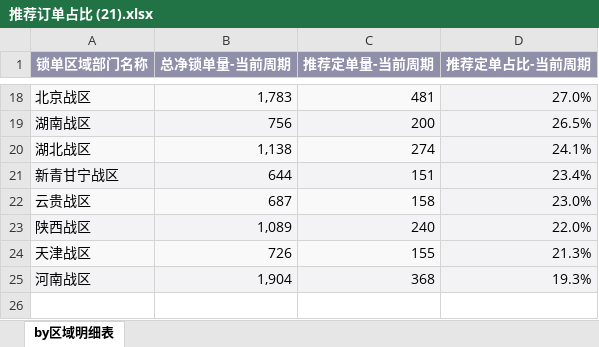
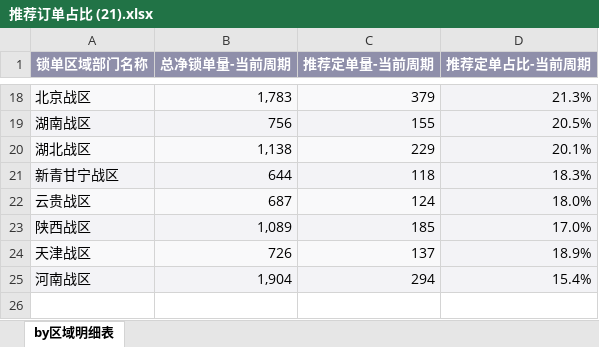
Before and after one commit to jiangziyi810-crypto/car-owner-dashboard1, an Excel workbook: 推荐订单占比 (21).xlsx, sheet by区域明细表, drawn as a sheet; only a part is shown, gaps mark what is left out; values as stored, in another font and other column widths than the file's, no borders; conditional formats not drawn; the diff covers the shown part only; the diff names each change by its address in the sheet, - before the commit and + after, or states it on an @@ line.

```diff
--- a/推荐订单占比 (21).xlsx (sheet by区域明细表)
+++ b/推荐订单占比 (21).xlsx (sheet by区域明细表)
-C18 (推荐定单量-当前周期): 481
+C18 (推荐定单量-当前周期): 379
-D18 (推荐定单占比-当前周期): 27.0%
+D18 (推荐定单占比-当前周期): 21.3%
-C19 (推荐定单量-当前周期): 200
+C19 (推荐定单量-当前周期): 155
-D19 (推荐定单占比-当前周期): 26.5%
+D19 (推荐定单占比-当前周期): 20.5%
-C20 (推荐定单量-当前周期): 274
+C20 (推荐定单量-当前周期): 229
-D20 (推荐定单占比-当前周期): 24.1%
+D20 (推荐定单占比-当前周期): 20.1%
-C21 (推荐定单量-当前周期): 151
+C21 (推荐定单量-当前周期): 118
-D21 (推荐定单占比-当前周期): 23.4%
+D21 (推荐定单占比-当前周期): 18.3%
-C22 (推荐定单量-当前周期): 158
+C22 (推荐定单量-当前周期): 124
-D22 (推荐定单占比-当前周期): 23.0%
+D22 (推荐定单占比-当前周期): 18.0%
-C23 (推荐定单量-当前周期): 240
+C23 (推荐定单量-当前周期): 185
-D23 (推荐定单占比-当前周期): 22.0%
+D23 (推荐定单占比-当前周期): 17.0%
-C24 (推荐定单量-当前周期): 155
+C24 (推荐定单量-当前周期): 137
-D24 (推荐定单占比-当前周期): 21.3%
+D24 (推荐定单占比-当前周期): 18.9%
-C25 (推荐定单量-当前周期): 368
+C25 (推荐定单量-当前周期): 294
-D25 (推荐定单占比-当前周期): 19.3%
+D25 (推荐定单占比-当前周期): 15.4%
+row 26: (empty)
```
Also changed, not shown: 32 edited cells elsewhere in this sheet, hidden cells.
